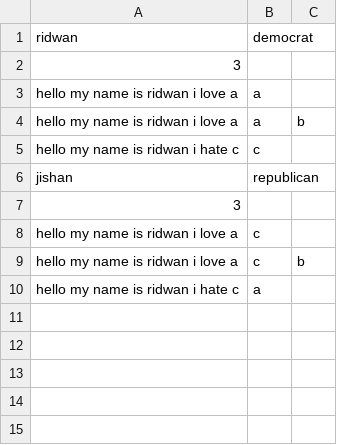
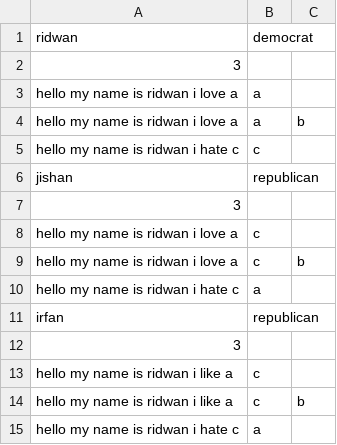
Before and after one commit to ridwanmsharif/rudy, a CSV file: src/input.csv, drawn as a sheet.

```diff
--- a/src/input.csv
+++ b/src/input.csv
@@ -10 +10,6 @@ hello my name is ridwan i love a,c,b
 hello my name is ridwan i hate  c,a
+irfan,republican
+3
+hello my name is ridwan i like a,c
+hello my name is ridwan i like a,c,b
+hello my name is ridwan i hate  c,a
```
Also changed, not shown: 3 other files.
